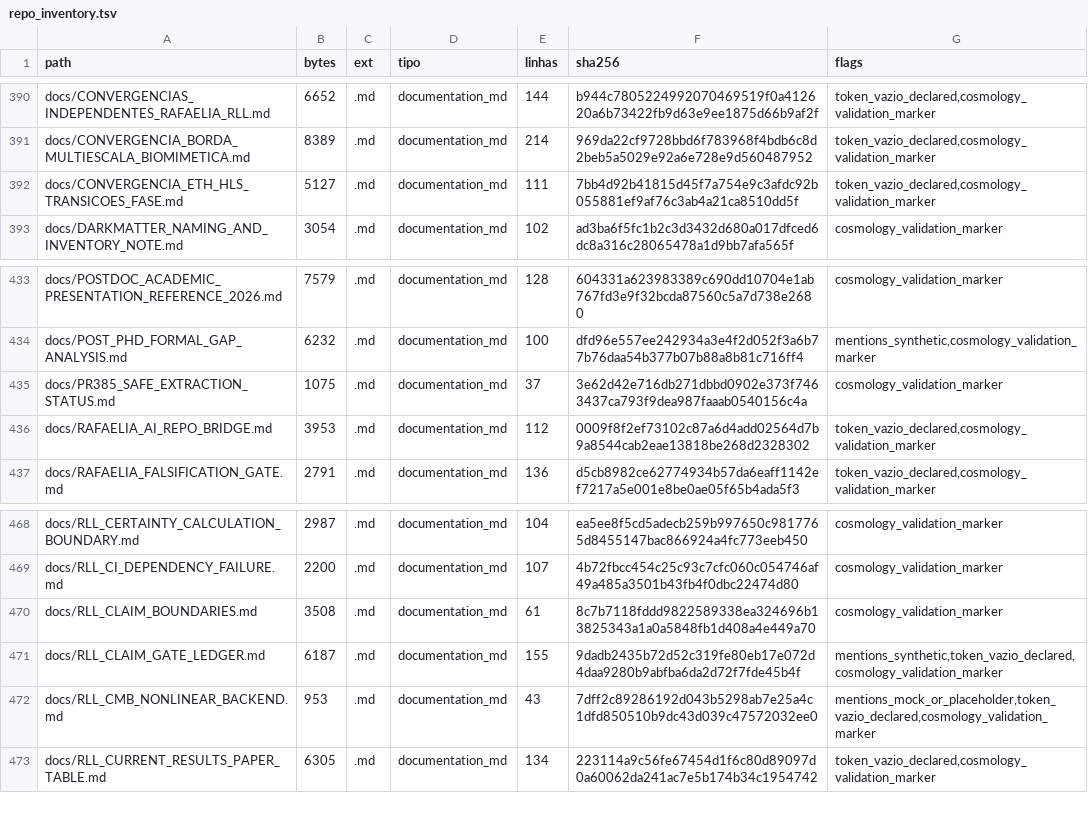
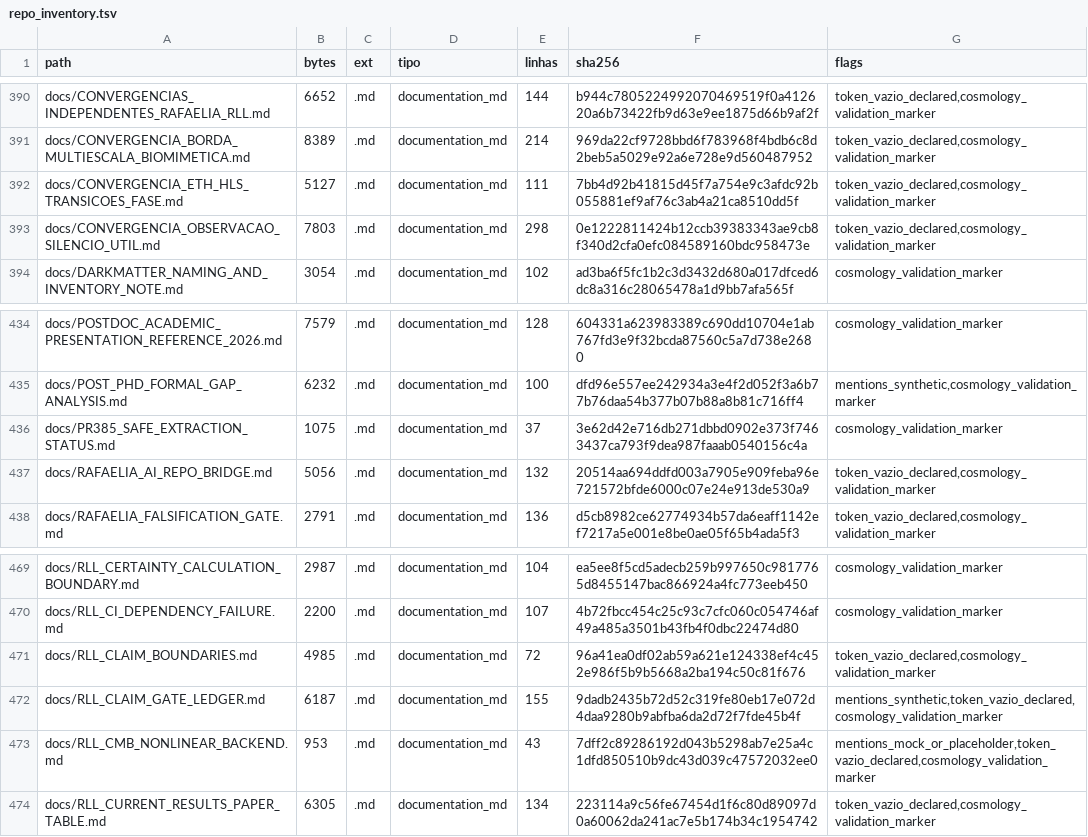
Before and after one commit to rafaelmeloreisnovo/relativity-living-light, a TSV file: data/results/repo_inventory.tsv, drawn as a sheet; only a part is shown, gaps mark what is left out.

```diff
--- a/data/results/repo_inventory.tsv
+++ b/data/results/repo_inventory.tsv
@@ -392,2 +392,3 @@ docs/CONVERGENCIA_BORDA_MULTIESCALA_BIOMIMETICA.md	8389	.md	documentation_md	214
 docs/CONVERGENCIA_ETH_HLS_TRANSICOES_FASE.md	5127	.md	documentation_md	111	7bb4d92b41815d45f7a754e9c3afdc92b055881ef9af76c3ab4a21ca8510dd5f	token_vazio_declared,cosmology_validation_marker
+docs/CONVERGENCIA_OBSERVACAO_SILENCIO_UTIL.md	7803	.md	documentation_md	298	0e1222811424b12ccb39383343ae9cb8f340d2cfa0efc084589160bdc958473e	token_vazio_declared,cosmology_validation_marker
 docs/DARKMATTER_NAMING_AND_INVENTORY_NOTE.md	3054	.md	documentation_md	102	ad3ba6f5fc1b2c3d3432d680a017dfced6dc8a316c28065478a1d9bb7afa565f	cosmology_validation_marker
@@ -435,3 +436,3 @@ docs/POST_PHD_FORMAL_GAP_ANALYSIS.md	6232	.md	documentation_md	100	dfd96e557ee24
 docs/PR385_SAFE_EXTRACTION_STATUS.md	1075	.md	documentation_md	37	3e62d42e716db271dbbd0902e373f7463437ca793f9dea987faaab0540156c4a	cosmology_validation_marker
-docs/RAFAELIA_AI_REPO_BRIDGE.md	3953	.md	documentation_md	112	0009f8f2ef73102c87a6d4add02564d7b9a8544cab2eae13818be268d2328302	token_vazio_declared,cosmology_validation_marker
+docs/RAFAELIA_AI_REPO_BRIDGE.md	5056	.md	documentation_md	132	20514aa694ddfd003a7905e909feba96e721572bfde6000c07e24e913de530a9	token_vazio_declared,cosmology_validation_marker
 docs/RAFAELIA_FALSIFICATION_GATE.md	2791	.md	documentation_md	136	d5cb8982ce62774934b57da6eaff1142ef7217a5e001e8be0ae05f65b4ada5f3	token_vazio_declared,cosmology_validation_marker
@@ -469,3 +470,3 @@ docs/RLL_CERTAINTY_CALCULATION_BOUNDARY.md	2987	.md	documentation_md	104	ea5ee8f
 docs/RLL_CI_DEPENDENCY_FAILURE.md	2200	.md	documentation_md	107	4b72fbcc454c25c93c7cfc060c054746af49a485a3501b43fb4f0dbc22474d80	cosmology_validation_marker
-docs/RLL_CLAIM_BOUNDARIES.md	3508	.md	documentation_md	61	8c7b7118fddd9822589338ea324696b13825343a1a0a5848fb1d408a4e449a70	cosmology_validation_marker
+docs/RLL_CLAIM_BOUNDARIES.md	4985	.md	documentation_md	72	96a41ea0df02ab59a621e124338ef4c452e986f5b9b5668a2ba194c50c81f676	token_vazio_declared,cosmology_validation_marker
 docs/RLL_CLAIM_GATE_LEDGER.md	6187	.md	documentation_md	155	9dadb2435b72d52c319fe80eb17e072d4daa9280b9abfba6da2d72f7fde45b4f	mentions_synthetic,token_vazio_declared,cosmology_validation_marker
```
Also changed, not shown: 4 other files.
